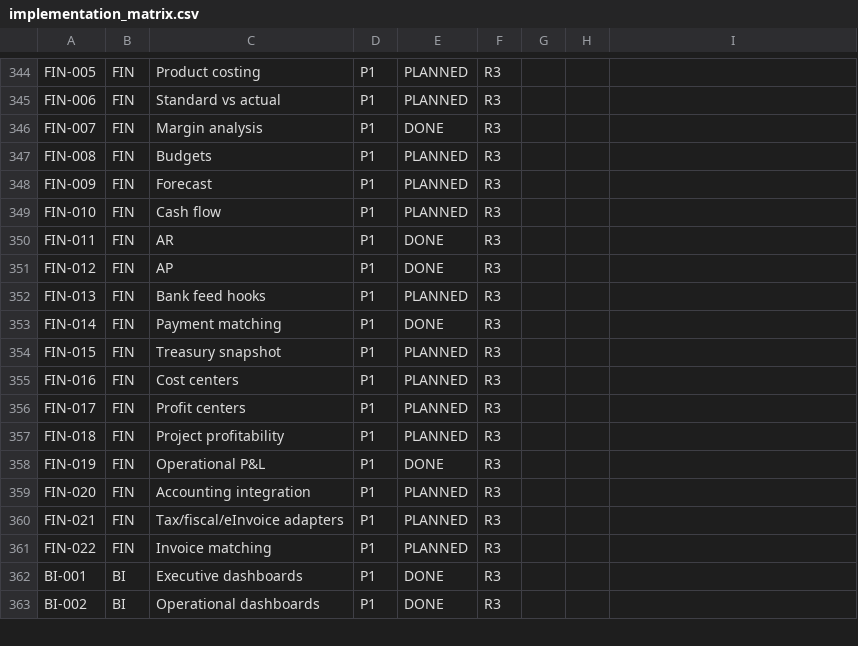
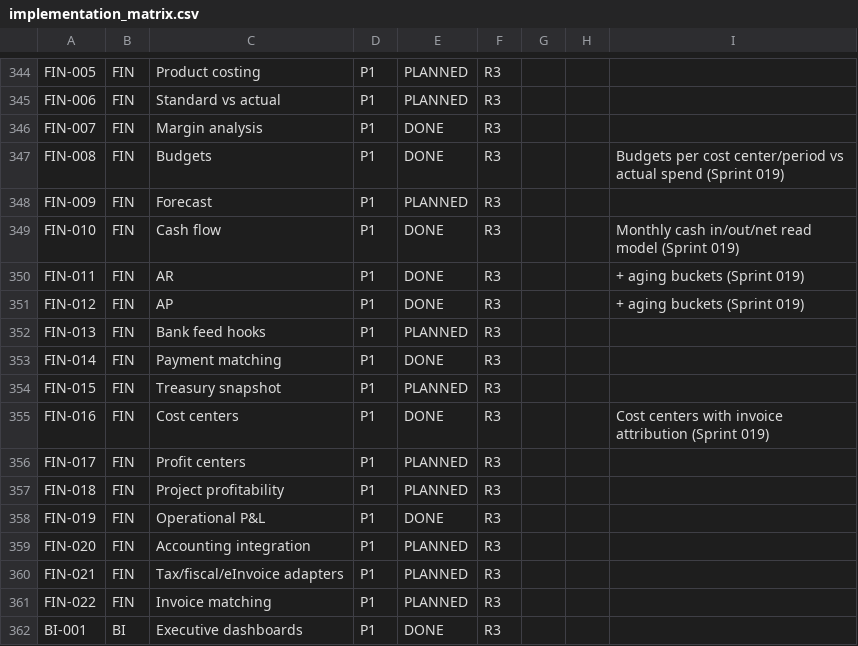
Before and after one commit to kenanbuss-sys/nexora, a CSV file: specs/implementation_matrix.csv, drawn as a sheet; only a part is shown, gaps mark what is left out; the shorter side is filled out with more unchanged rows.

```diff
--- a/specs/implementation_matrix.csv
+++ b/specs/implementation_matrix.csv
@@ -346,7 +346,7 @@ FIN-006,FIN,Standard vs actual,P1,PLANNED,R3,,,
 FIN-007,FIN,Margin analysis,P1,DONE,R3,,,
-FIN-008,FIN,Budgets,P1,PLANNED,R3,,,
+FIN-008,FIN,Budgets,P1,DONE,R3,,,Budgets per cost center/period vs actual spend (Sprint 019)
 FIN-009,FIN,Forecast,P1,PLANNED,R3,,,
-FIN-010,FIN,Cash flow,P1,PLANNED,R3,,,
-FIN-011,FIN,AR,P1,DONE,R3,,,
-FIN-012,FIN,AP,P1,DONE,R3,,,
+FIN-010,FIN,Cash flow,P1,DONE,R3,,,Monthly cash in/out/net read model (Sprint 019)
+FIN-011,FIN,AR,P1,DONE,R3,,, + aging buckets (Sprint 019)
+FIN-012,FIN,AP,P1,DONE,R3,,, + aging buckets (Sprint 019)
 FIN-013,FIN,Bank feed hooks,P1,PLANNED,R3,,,
@@ -354,3 +354,3 @@ FIN-014,FIN,Payment matching,P1,DONE,R3,,,
 FIN-015,FIN,Treasury snapshot,P1,PLANNED,R3,,,
-FIN-016,FIN,Cost centers,P1,PLANNED,R3,,,
+FIN-016,FIN,Cost centers,P1,DONE,R3,,,Cost centers with invoice attribution (Sprint 019)
 FIN-017,FIN,Profit centers,P1,PLANNED,R3,,,
```
Also changed, not shown: 8 other files.
